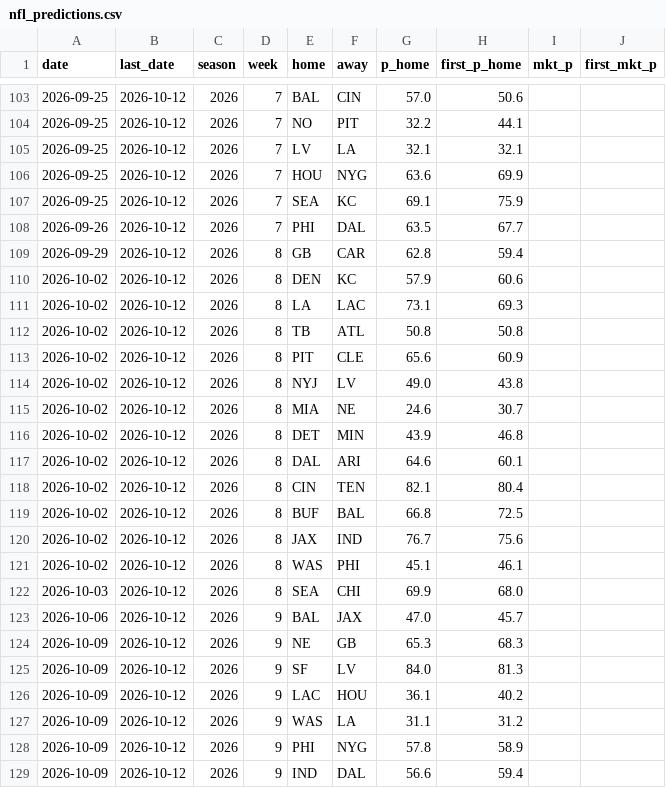
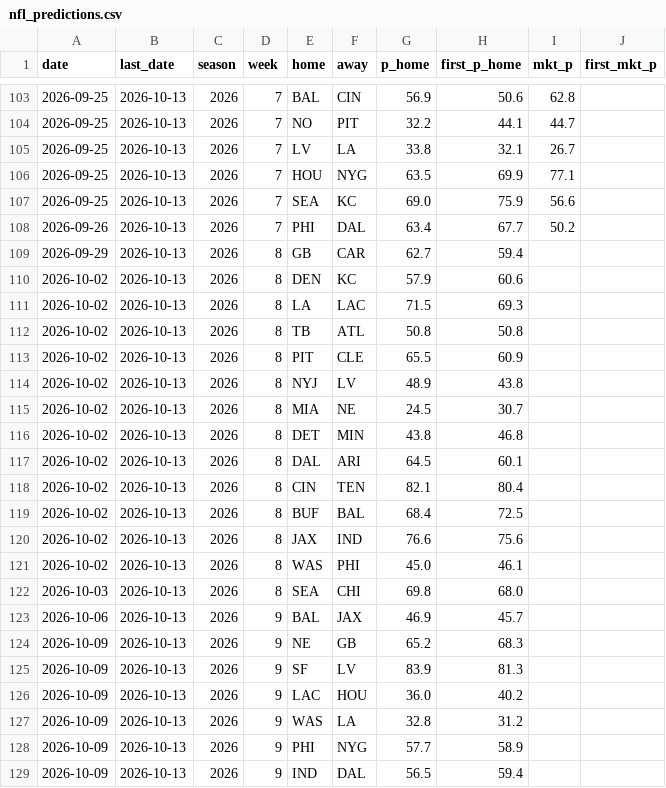
Before and after one commit to CheeseDagg/NFLTool, a CSV file: data/nfl_predictions.csv, drawn as a sheet; only a part is shown, gaps mark what is left out; the diff covers the shown part only.

```diff
--- a/data/nfl_predictions.csv
+++ b/data/nfl_predictions.csv
@@ -103,27 +103,27 @@ date,last_date,season,week,home,away,p_home,first_p_home,mkt_p,first_mkt_p
-2026-09-25,2026-10-12,2026,7,BAL,CIN,57.0,50.6,,
-2026-09-25,2026-10-12,2026,7,NO,PIT,32.2,44.1,,
-2026-09-25,2026-10-12,2026,7,LV,LA,32.1,32.1,,
-2026-09-25,2026-10-12,2026,7,HOU,NYG,63.6,69.9,,
-2026-09-25,2026-10-12,2026,7,SEA,KC,69.1,75.9,,
-2026-09-26,2026-10-12,2026,7,PHI,DAL,63.5,67.7,,
-2026-09-29,2026-10-12,2026,8,GB,CAR,62.8,59.4,,
-2026-10-02,2026-10-12,2026,8,DEN,KC,57.9,60.6,,
-2026-10-02,2026-10-12,2026,8,LA,LAC,73.1,69.3,,
-2026-10-02,2026-10-12,2026,8,TB,ATL,50.8,50.8,,
-2026-10-02,2026-10-12,2026,8,PIT,CLE,65.6,60.9,,
-2026-10-02,2026-10-12,2026,8,NYJ,LV,49.0,43.8,,
-2026-10-02,2026-10-12,2026,8,MIA,NE,24.6,30.7,,
-2026-10-02,2026-10-12,2026,8,DET,MIN,43.9,46.8,,
-2026-10-02,2026-10-12,2026,8,DAL,ARI,64.6,60.1,,
-2026-10-02,2026-10-12,2026,8,CIN,TEN,82.1,80.4,,
-2026-10-02,2026-10-12,2026,8,BUF,BAL,66.8,72.5,,
-2026-10-02,2026-10-12,2026,8,JAX,IND,76.7,75.6,,
-2026-10-02,2026-10-12,2026,8,WAS,PHI,45.1,46.1,,
-2026-10-03,2026-10-12,2026,8,SEA,CHI,69.9,68.0,,
-2026-10-06,2026-10-12,2026,9,BAL,JAX,47.0,45.7,,
-2026-10-09,2026-10-12,2026,9,NE,GB,65.3,68.3,,
-2026-10-09,2026-10-12,2026,9,SF,LV,84.0,81.3,,
-2026-10-09,2026-10-12,2026,9,LAC,HOU,36.1,40.2,,
-2026-10-09,2026-10-12,2026,9,WAS,LA,31.1,31.2,,
-2026-10-09,2026-10-12,2026,9,PHI,NYG,57.8,58.9,,
-2026-10-09,2026-10-12,2026,9,IND,DAL,56.6,59.4,,
+2026-09-25,2026-10-13,2026,7,BAL,CIN,56.9,50.6,62.8,
+2026-09-25,2026-10-13,2026,7,NO,PIT,32.2,44.1,44.7,
+2026-09-25,2026-10-13,2026,7,LV,LA,33.8,32.1,26.7,
+2026-09-25,2026-10-13,2026,7,HOU,NYG,63.5,69.9,77.1,
+2026-09-25,2026-10-13,2026,7,SEA,KC,69.0,75.9,56.6,
+2026-09-26,2026-10-13,2026,7,PHI,DAL,63.4,67.7,50.2,
+2026-09-29,2026-10-13,2026,8,GB,CAR,62.7,59.4,,
+2026-10-02,2026-10-13,2026,8,DEN,KC,57.9,60.6,,
+2026-10-02,2026-10-13,2026,8,LA,LAC,71.5,69.3,,
+2026-10-02,2026-10-13,2026,8,TB,ATL,50.8,50.8,,
+2026-10-02,2026-10-13,2026,8,PIT,CLE,65.5,60.9,,
+2026-10-02,2026-10-13,2026,8,NYJ,LV,48.9,43.8,,
+2026-10-02,2026-10-13,2026,8,MIA,NE,24.5,30.7,,
+2026-10-02,2026-10-13,2026,8,DET,MIN,43.8,46.8,,
+2026-10-02,2026-10-13,2026,8,DAL,ARI,64.5,60.1,,
+2026-10-02,2026-10-13,2026,8,CIN,TEN,82.1,80.4,,
+2026-10-02,2026-10-13,2026,8,BUF,BAL,68.4,72.5,,
+2026-10-02,2026-10-13,2026,8,JAX,IND,76.6,75.6,,
+2026-10-02,2026-10-13,2026,8,WAS,PHI,45.0,46.1,,
+2026-10-03,2026-10-13,2026,8,SEA,CHI,69.8,68.0,,
+2026-10-06,2026-10-13,2026,9,BAL,JAX,46.9,45.7,,
+2026-10-09,2026-10-13,2026,9,NE,GB,65.2,68.3,,
+2026-10-09,2026-10-13,2026,9,SF,LV,83.9,81.3,,
+2026-10-09,2026-10-13,2026,9,LAC,HOU,36.0,40.2,,
+2026-10-09,2026-10-13,2026,9,WAS,LA,32.8,31.2,,
+2026-10-09,2026-10-13,2026,9,PHI,NYG,57.7,58.9,,
+2026-10-09,2026-10-13,2026,9,IND,DAL,56.5,59.4,,
```
Also changed, not shown: 1 added row and 65 edited cells elsewhere in this file, data/nfl_graded.csv, 1 other file.
